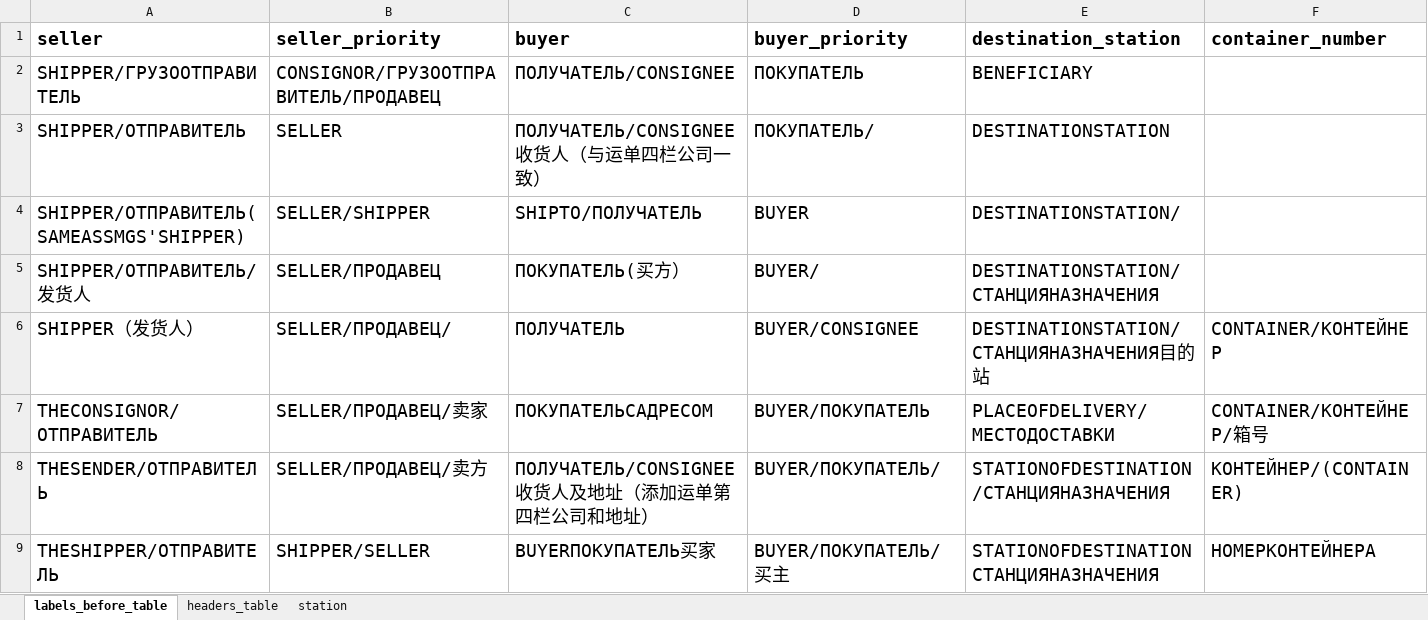
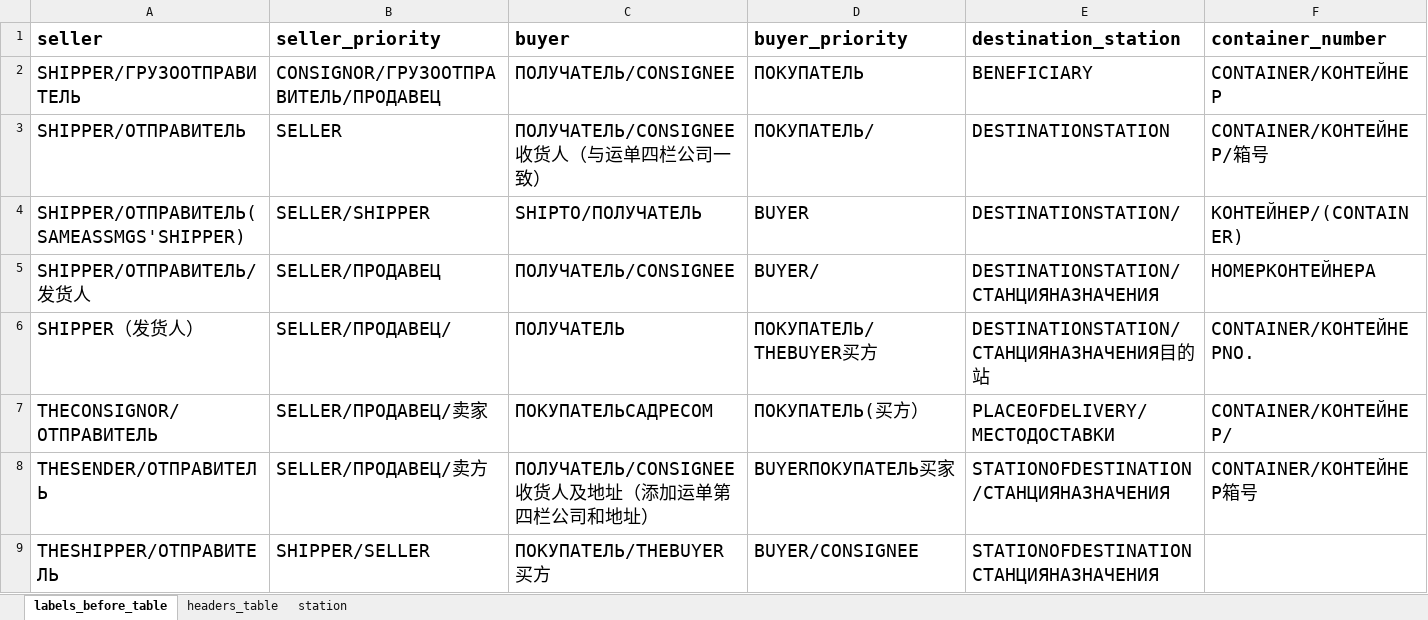
Before and after one commit to agladsoft/unzipping, an Excel workbook: unzipping_table.xlsx, sheet labels_before_table, drawn as a sheet; only a part is shown; values as stored, in another font and other column widths than the file's, no borders; the diff covers the shown part only; the diff names each change by its address in the sheet, - before the commit and + after, or states it on an @@ line.

Commit message:
fix: changed keys in table

```diff
--- a/unzipping_table.xlsx (sheet labels_before_table)
+++ b/unzipping_table.xlsx (sheet labels_before_table)
-F2 (container_number): (empty)
+F2 (container_number): CONTAINER/КОНТЕЙНЕР
-F3 (container_number): (empty)
+F3 (container_number): CONTAINER/КОНТЕЙНЕР/箱号
-F4 (container_number): (empty)
+F4 (container_number): КОНТЕЙНЕР/(CONTAINER)
-C5 (buyer): ПОКУПАТЕЛЬ(买方）
+C5 (buyer): ПОЛУЧАТЕЛЬ/СONSIGNEE
-F5 (container_number): (empty)
+F5 (container_number): НОМЕРКОНТЕЙНЕРА
-D6 (buyer_priority): BUYER/CONSIGNEE
+D6 (buyer_priority): ПОКУПАТЕЛЬ/THEBUYER买方
-F6 (container_number): CONTAINER/КОНТЕЙНЕР
+F6 (container_number): CONTAINER/КОНТЕЙНЕРNO.
-D7 (buyer_priority): BUYER/ПОКУПАТЕЛЬ
+D7 (buyer_priority): ПОКУПАТЕЛЬ(买方）
-F7 (container_number): CONTAINER/КОНТЕЙНЕР/箱号
+F7 (container_number): CONTAINER/КОНТЕЙНЕР/
-D8 (buyer_priority): BUYER/ПОКУПАТЕЛЬ/
+D8 (buyer_priority): BUYERПОКУПАТЕЛЬ买家
-F8 (container_number): КОНТЕЙНЕР/(CONTAINER)
+F8 (container_number): CONTAINER/КОНТЕЙНЕР箱号
-C9 (buyer): BUYERПОКУПАТЕЛЬ买家
+C9 (buyer): ПОКУПАТЕЛЬ/THEBUYER买方
-D9 (buyer_priority): BUYER/ПОКУПАТЕЛЬ/买主
+D9 (buyer_priority): BUYER/CONSIGNEE
-F9 (container_number): НОМЕРКОНТЕЙНЕРА
+F9 (container_number): (empty)
```
Also changed, not shown: 5 added rows, 1 removed row and 32 edited cells elsewhere in this sheet.
